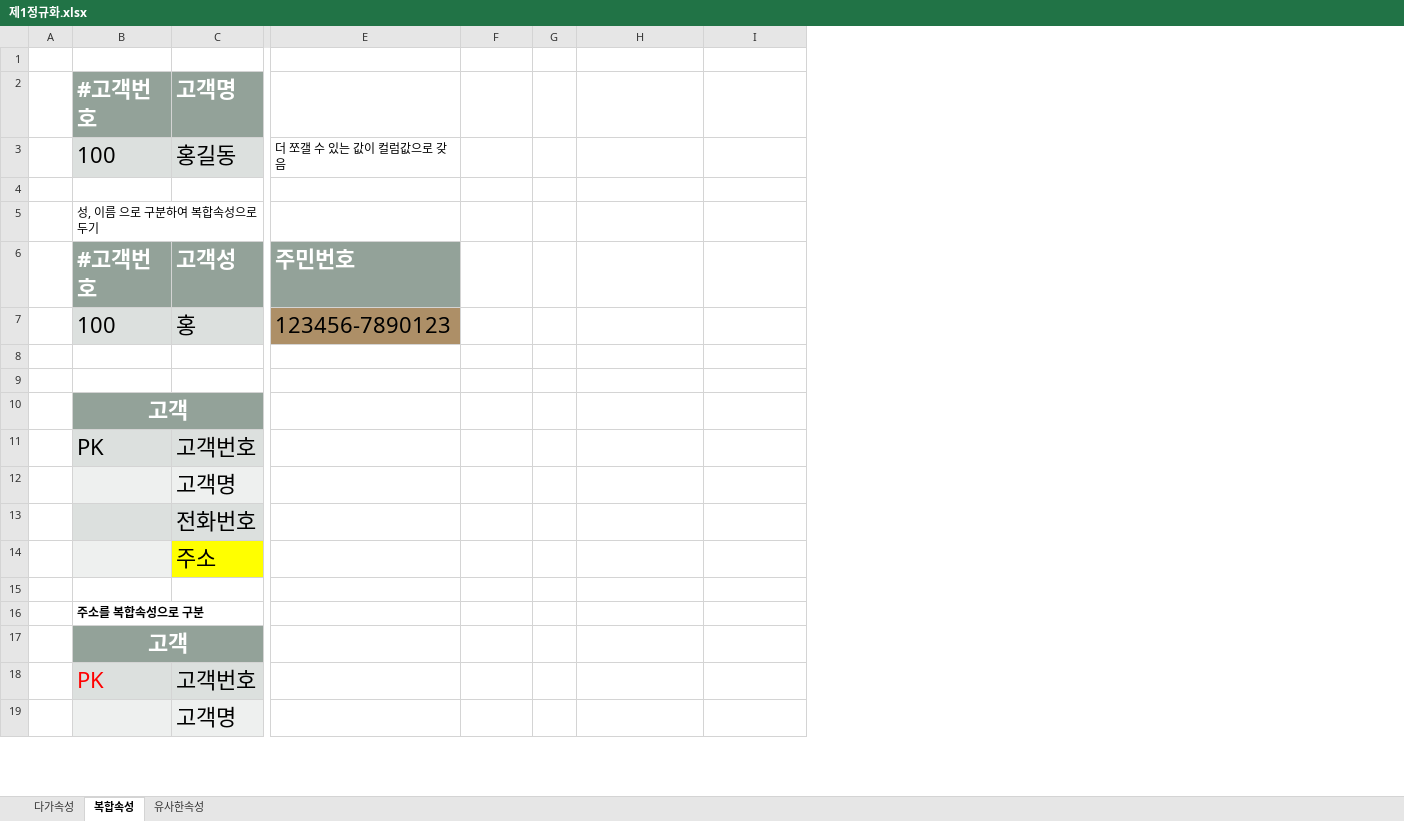
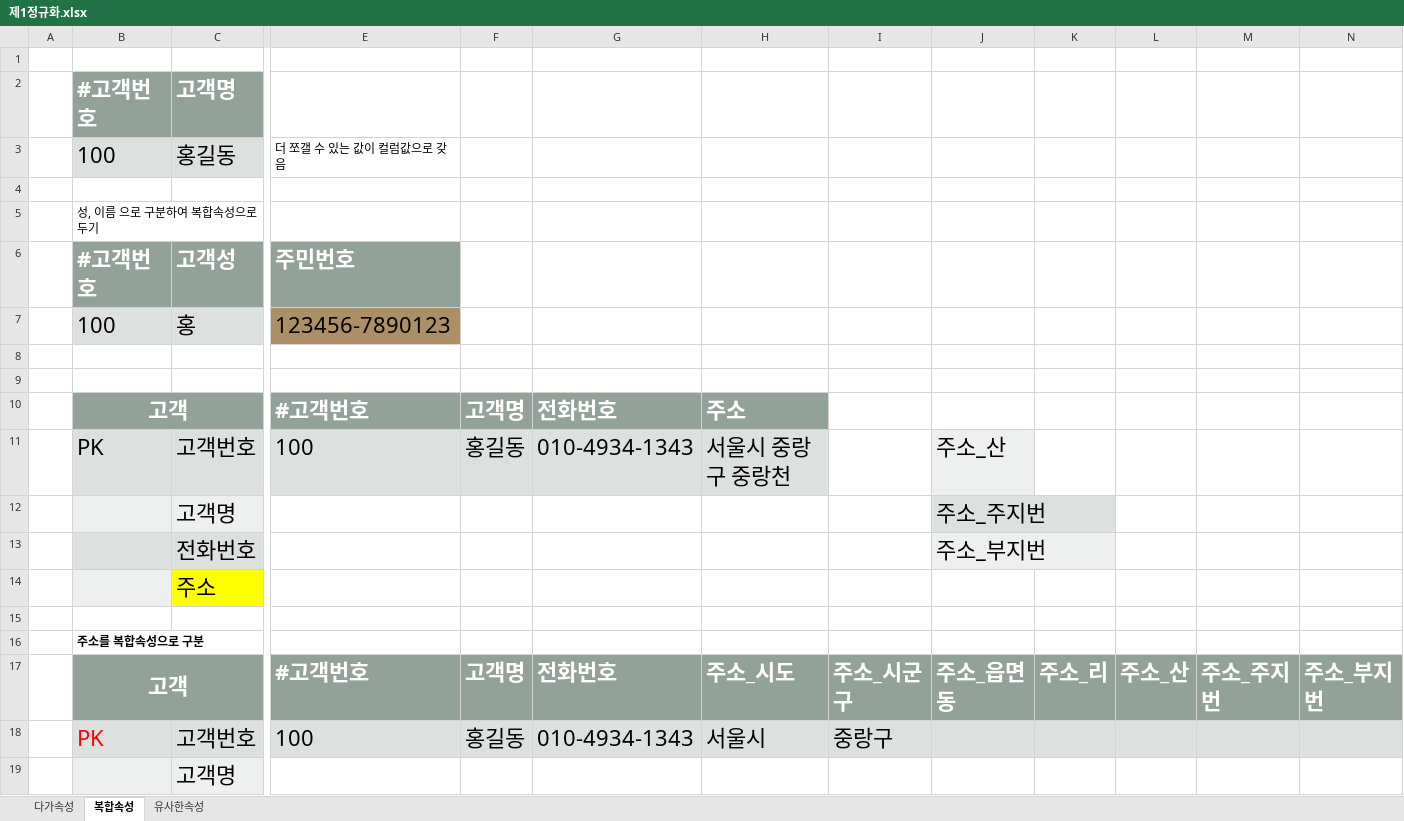
Before and after one commit to developer-wonjin/Study, an Excel workbook: DataBase/데이터모델링/제1정규화.xlsx, sheet 복합속성, drawn as a sheet; only a part is shown, gaps mark what is left out; values as stored, in another font and other column widths than the file's, no borders; removed rows and columns are numbered as before the commit, all else as after; rows hold the shown columns only; the diff names each change by its address in the sheet, - before the commit and + after, or states it on an @@ line.

```diff
--- a/DataBase/데이터모델링/제1정규화.xlsx (sheet 복합속성)
+++ b/DataBase/데이터모델링/제1정규화.xlsx (sheet 복합속성)
-column G, empty
+column G, empty
+column J, rows 12-13: 주소_주지번 | 주소_부지번
+column K, empty
+column L, empty
+column M, empty
+column N, empty
-row 10:  | 고객
-row 11:  | PK | 고객번호
+row 10:  | 고객 |  | #고객번호 | 고객명 | 전화번호 | 주소
+row 11:  | PK | 고객번호 | 100 | 홍길동 | 010-4934-1343 | 서울시 중랑구 중랑천 |  | 주소_산
-row 17:  | 고객
-row 18:  | PK | 고객번호
+row 17:  | 고객 |  | #고객번호 | 고객명 | 전화번호 | 주소_시도 | 주소_시군구 | 주소_읍면동 | 주소_리 | 주소_산 | 주소_주지번 | 주소_부지번
+row 18:  | PK | 고객번호 | 100 | 홍길동 | 010-4934-1343 | 서울시 | 중랑구
```
Also changed, not shown: sheet 다가속성, DataBase/데이터모델링/제2정규화.xlsx, DataBase/데이터모델링/제3정규화.xlsx, 1 other file.
